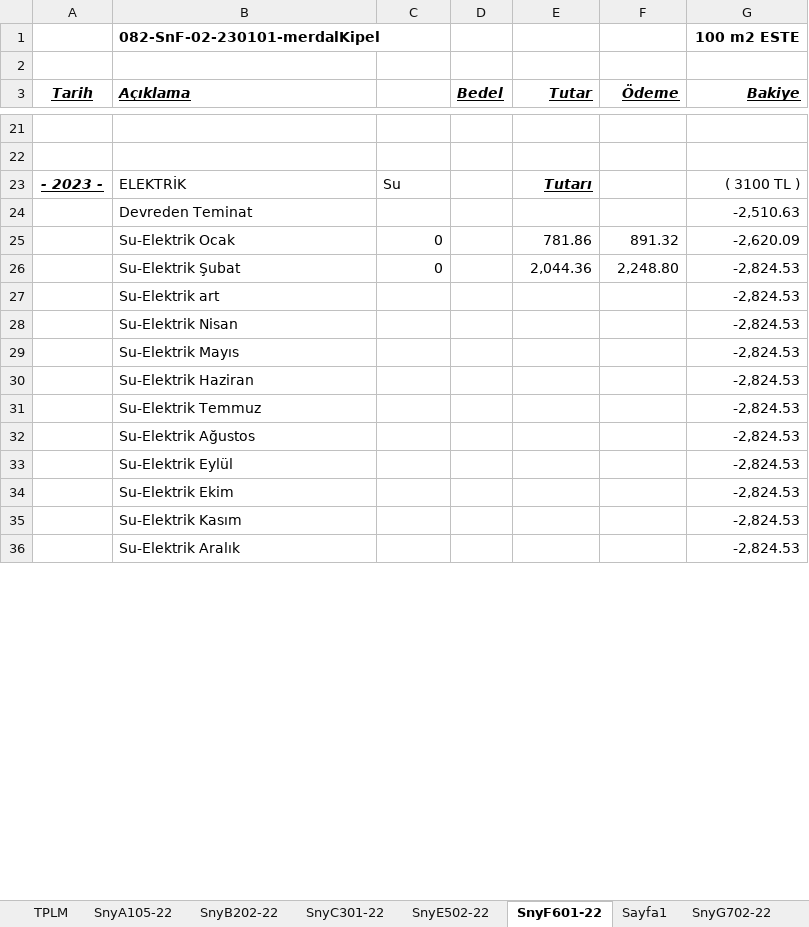
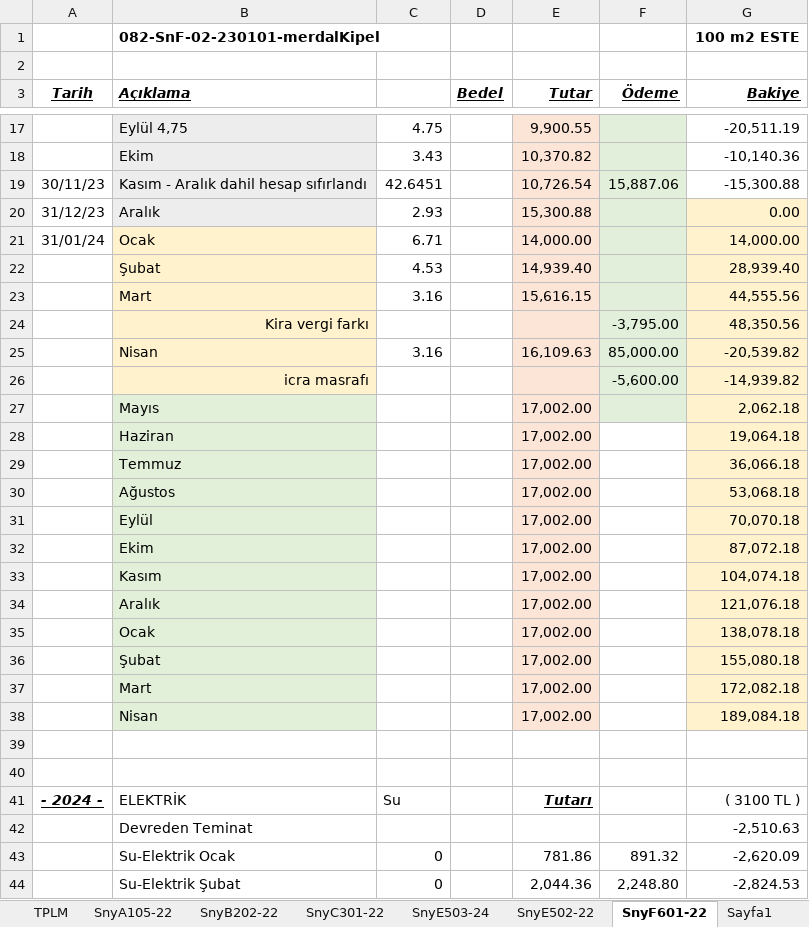
Before and after one commit to roboturx/tdy, an Excel workbook: 02-24-sny.xlsx, sheet SnyF601-22, drawn as a sheet; only a part is shown, gaps mark what is left out; the shorter side is filled out with more unchanged rows; values as stored, in another font and other column widths than the file's, no borders; addresses are those after the commit; the diff covers the shown part only; the diff names each change by its address in the sheet, - before the commit and + after, or states it on an @@ line.

```diff
--- a/02-24-sny.xlsx (sheet SnyF601-22)
+++ b/02-24-sny.xlsx (sheet SnyF601-22)
+sheet tab: SnyE503-24
+row 17:  | Eylül 4,75 | 4.75 |  | 9,900.55 |  | -20,511.19
+row 18:  | Ekim | 3.43 |  | 10,370.82 |  | -10,140.36
+row 19: 30/11/23 | Kasım - Aralık dahil hesap sıfırlandı | 42.6451 |  | 10,726.54 | 15,887.06 | -15,300.88
+row 20: 31/12/23 | Aralık | 2.93 |  | 15,300.88 |  | 0.00
+row 21: 31/01/24 | Ocak | 6.71 |  | 14,000.00 |  | 14,000.00
+row 22:  | Şubat | 4.53 |  | 14,939.40 |  | 28,939.40
+row 23:  | Mart | 3.16 |  | 15,616.15 |  | 44,555.56
+row 24:  | Kira vergi farkı |  |  |  | -3,795.00 | 48,350.56
+row 25:  | Nisan | 3.16 |  | 16,109.63 | 85,000.00 | -20,539.82
+row 26:  | icra masrafı |  |  |  | -5,600.00 | -14,939.82
+row 27:  | Mayıs |  |  | 17,002.00 |  | 2,062.18
+row 28:  | Haziran |  |  | 17,002.00 |  | 19,064.18
+row 29:  | Temmuz |  |  | 17,002.00 |  | 36,066.18
+row 30:  | Ağustos |  |  | 17,002.00 |  | 53,068.18
+row 31:  | Eylül |  |  | 17,002.00 |  | 70,070.18
+row 32:  | Ekim |  |  | 17,002.00 |  | 87,072.18
+row 33:  | Kasım |  |  | 17,002.00 |  | 104,074.18
+row 34:  | Aralık |  |  | 17,002.00 |  | 121,076.18
+row 35:  | Ocak |  |  | 17,002.00 |  | 138,078.18
+row 36:  | Şubat |  |  | 17,002.00 |  | 155,080.18
+row 37:  | Mart |  |  | 17,002.00 |  | 172,082.18
+row 38:  | Nisan |  |  | 17,002.00 |  | 189,084.18
-A41 (Tarih): - 2023 -
+A41 (Tarih): - 2024 -
```
Also changed, not shown: 35 added rows, 17 removed rows and 6 edited cells elsewhere in this sheet, sheet Sayfa1, sheet SnyE502-22, sheet TPLM, formulas that keep their value, 04-24-Gnlkx.xlsx, 05-24-YTRM.xlsx, 2 other files.
